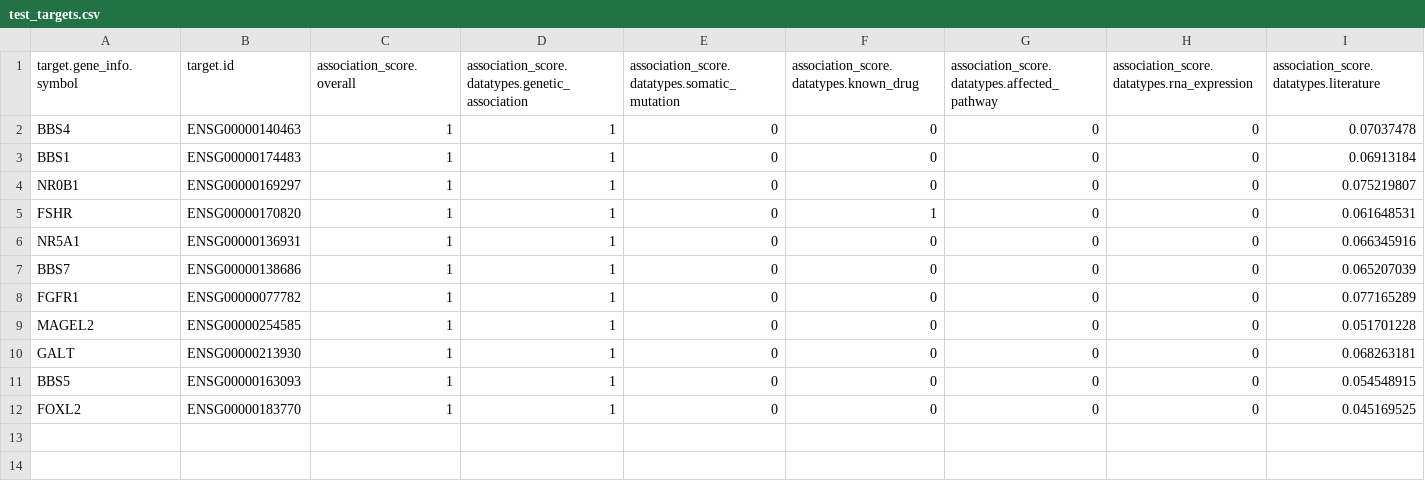
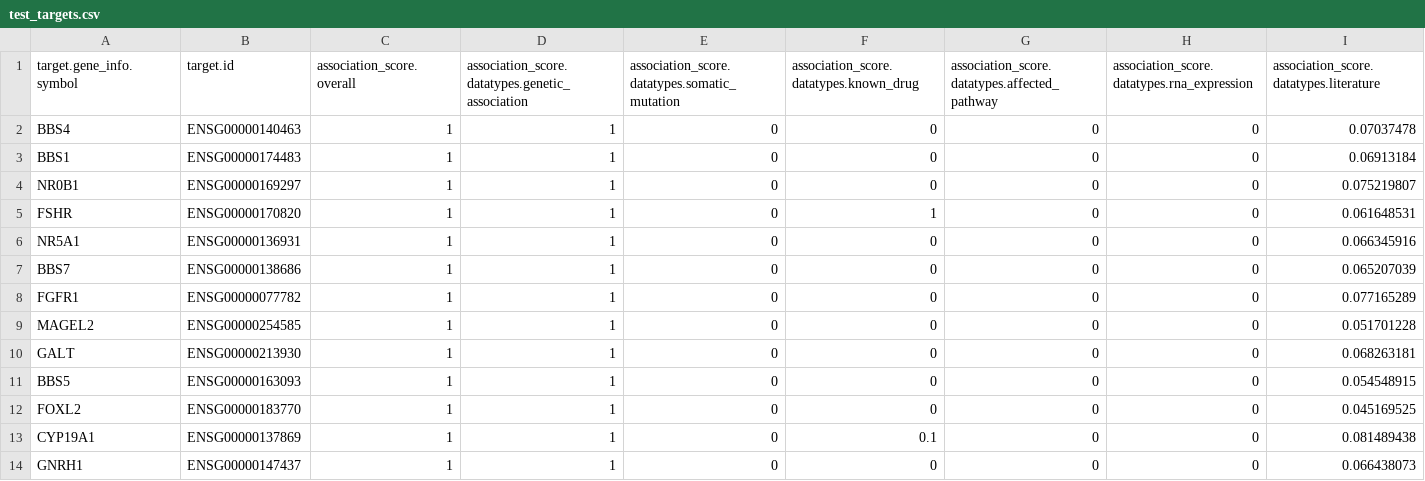
Before and after one commit to GradinaruLab/BMGF-Caltech, a CSV file: test_targets.csv, drawn as a sheet; only a part is shown; rows hold the shown columns only; the diff names each change by its address in the sheet, - before the commit and + after, or states it on an @@ line.

Commit message:
started functionality to process csvs from both OT and CITDBase using data frames, retrieve ensembl ID using gene symbol. Added csvs from both databases for testing

```diff
--- a/test_targets.csv
+++ b/test_targets.csv
+row 13: CYP19A1 | ENSG00000137869 | 1 | 1 | 0 | 0.1 | 0 | 0 | 0.081489438
+row 14: GNRH1 | ENSG00000147437 | 1 | 1 | 0 | 0 | 0 | 0 | 0.066438073
```
Also changed, not shown: 7 other files.
